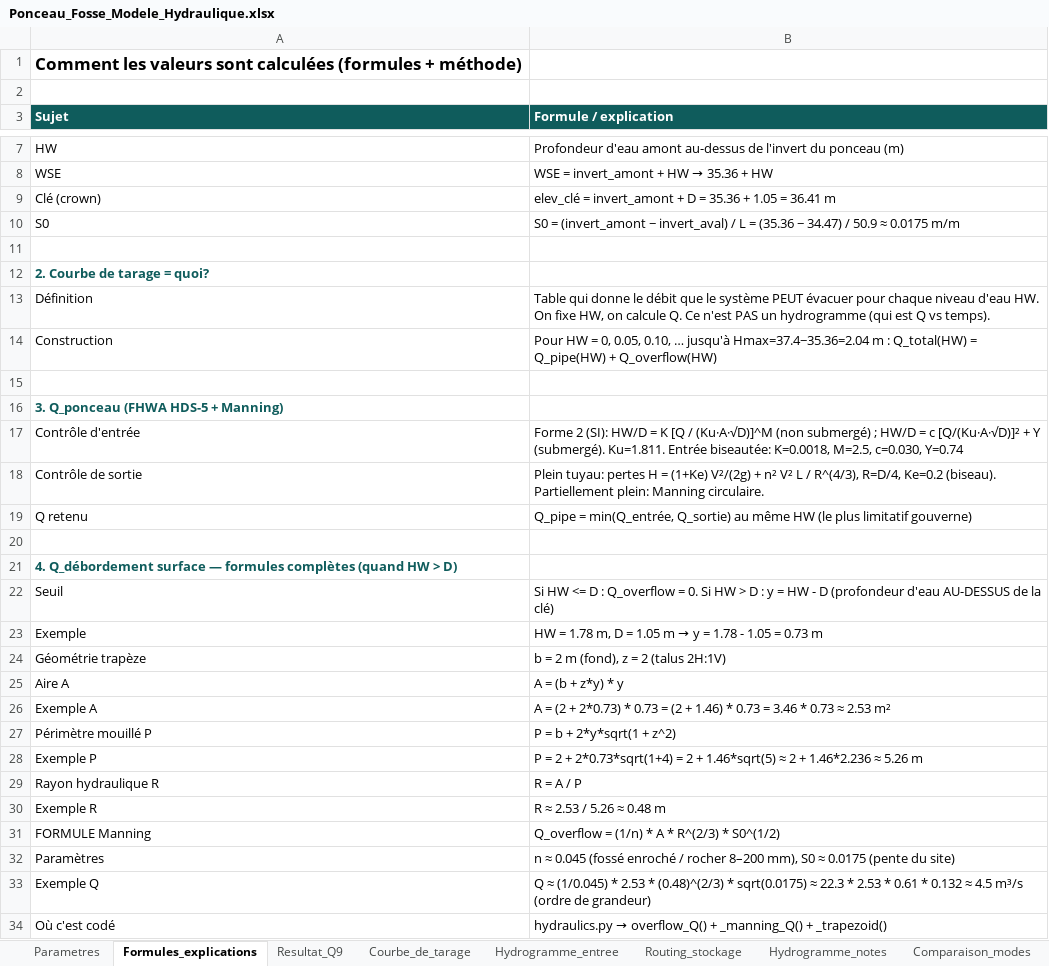
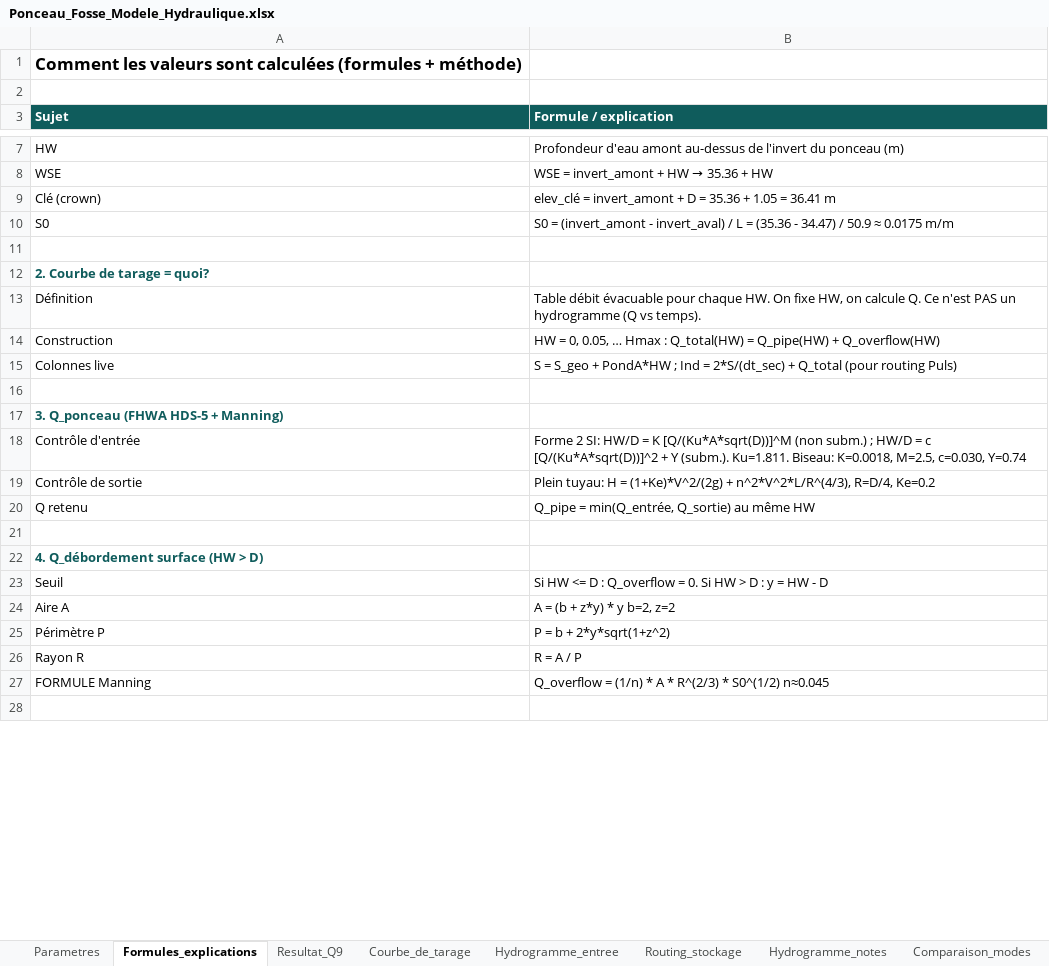
Before and after one commit to acon560-prog/idf-web-app, an Excel workbook: engineering/drainage-design/ponceau_fosse_model/Ponceau_Fosse_Modele_Hydraulique.xlsx, sheet Formules_explications, drawn as a sheet; only a part is shown, gaps mark what is left out; the shorter side is filled out with more unchanged rows; values as stored, in another font and other column widths than the file's, no borders; removed rows and columns are numbered as before the commit, all else as after; the diff covers the shown part only; the diff names each change by its address in the sheet, - before the commit and + after, or states it on an @@ line.

```diff
--- a/engineering/drainage-design/ponceau_fosse_model/Ponceau_Fosse_Modele_Hydraulique.xlsx (sheet Formules_explications)
+++ b/engineering/drainage-design/ponceau_fosse_model/Ponceau_Fosse_Modele_Hydraulique.xlsx (sheet Formules_explications)
-B10 (Formule / explication): …= (invert_amont − invert_aval) / L = (35.36 − 34.47) /…
+B10 (Formule / explication): …= (invert_amont - invert_aval) / L = (35.36 - 34.47) /…
-B13 (Formule / explication): Table qui donne le débit que le système PEUT évacuer pour chaque niveau d'eau HW. On fixe HW, on calcule Q. Ce n'est PAS un hydrogramme (qui est Q vs temps).
+B13 (Formule / explication): Table débit évacuable pour chaque HW. On fixe HW, on calcule Q. Ce n'est PAS un hydrogramme (Q vs temps).
-B14 (Formule / explication): Pour HW = 0, 0.05, 0.10, … jusqu'à Hmax=37.4−35.36=2.04 m : Q_total(HW)…
+B14 (Formule / explication): HW = 0, 0.05, … Hmax : Q_total(HW)…
+row 15: Colonnes live | S = S_geo + PondA*HW ; Ind = 2*S/(dt_sec) + Q_total (pour routing Puls)
-B18 (Formule / explication): Forme 2 (SI): HW/D = K [Q / (Ku·A·√D)]^M (non submergé) ; HW/D = c [Q/(Ku·A·√D)]² + Y (submergé). Ku=1.811. Entrée biseautée: K=0.0018, M=2.5,…
+B18 (Formule / explication): Forme 2 SI: HW/D = K [Q/(Ku*A*sqrt(D))]^M (non subm.) ; HW/D = c [Q/(Ku*A*sqrt(D))]^2 + Y (subm.). Ku=1.811. Biseau: K=0.0018, M=2.5,…
-B19 (Formule / explication): Plein tuyau: pertes H = (1+Ke) V²/(2g) + n² V² L / R^(4/3), R=D/4, Ke=0.2 (biseau). Partiellement plein: Manning circulaire.
+B19 (Formule / explication): Plein tuyau: H = (1+Ke)*V^2/(2g) + n^2*V^2*L/R^(4/3), R=D/4, Ke=0.2
-B20 (Formule / explication): …même HW (le plus limitatif gouverne)
+B20 (Formule / explication): …même HW
-A22 (Sujet): …Q_débordement surface — formules complètes (quand HW > D)
+A22 (Sujet): …Q_débordement surface (HW > D)
-B23 (Formule / explication): …- D (profondeur d'eau AU-DESSUS de la clé)
+B23 (Formule / explication): …- D
-row 23: Exemple | HW = 1.78 m, D = 1.05 m → y = 1.78 - 1.05 = 0.73 m
-row 24: Géométrie trapèze | b = 2 m (fond), z = 2 (talus 2H:1V)
-B24 (Formule / explication): A = (b + z*y) * y
+B24 (Formule / explication): A = (b + z*y) * y b=2, z=2
-row 26: Exemple A | A = (2 + 2*0.73) * 0.73 = (2 + 1.46) * 0.73 = 3.46 * 0.73 ≈ 2.53 m²
-A25 (Sujet): Périmètre mouillé P
+A25 (Sujet): Périmètre P
-B25 (Formule / explication): P = b + 2*y*sqrt(1 + z^2)
+B25 (Formule / explication): P = b + 2*y*sqrt(1+z^2)
-row 28: Exemple P | P = 2 + 2*0.73*sqrt(1+4) = 2 + 1.46*sqrt(5) ≈ 2 + 1.46*2.236 ≈ 5.26 m
-A26 (Sujet): Rayon hydraulique R
+A26 (Sujet): Rayon R
-row 30: Exemple R | R ≈ 2.53 / 5.26 ≈ 0.48 m
-B27 (Formule / explication): …* S0^(1/2)
+B27 (Formule / explication): …* S0^(1/2) n≈0.045
-row 32: Paramètres | n ≈ 0.045 (fossé enroché / rocher 8–200 mm), S0 ≈ 0.0175 (pente du site)
-row 33: Exemple Q | Q ≈ (1/0.045) * 2.53 * (0.48)^(2/3) * sqrt(0.0175) ≈ 22.3 * 2.53 * 0.61 * 0.132 ≈ 4.5 m³/s (ordre de grandeur)
-row 34: Où c'est codé | hydraulics.py → overflow_Q() + _manning_Q() + _trapezoid()
```
Also changed, not shown: 14 added rows, 13 removed rows and 13 edited cells elsewhere in this sheet, sheet Routing_stockage, sheet Hydrogramme_entree, sheet Courbe_de_tarage, sheet Hydrogramme_notes, sheet Resultat_Q9, sheet Parametres, 2 other files.
